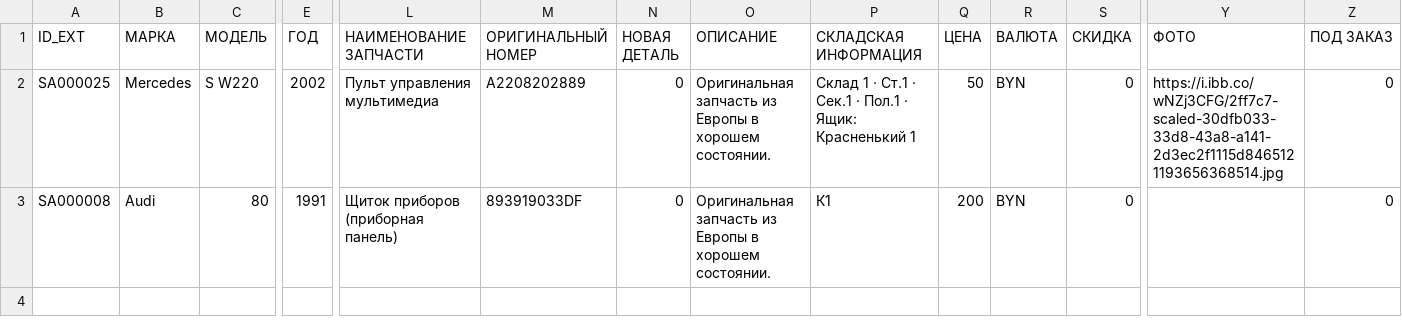
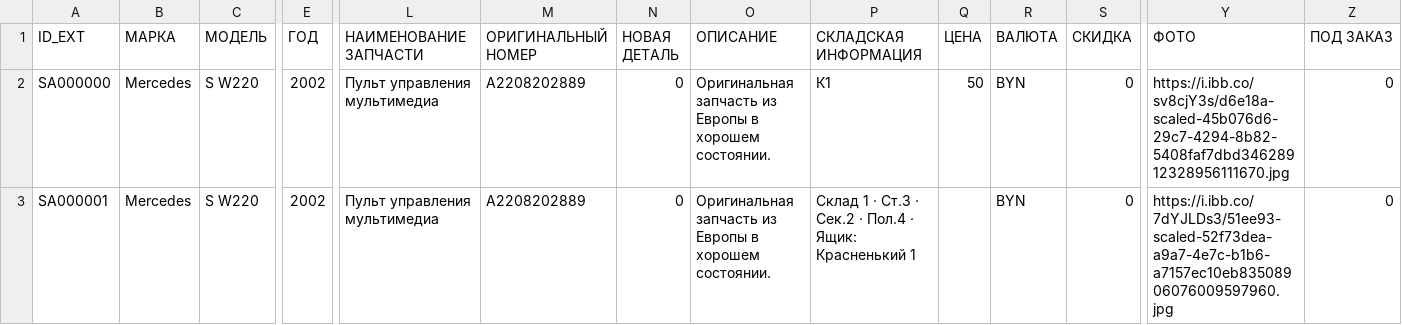
Before and after one commit to EndiKayfman/bamav-feed, a CSV file: bamper.csv, drawn as a sheet; only a part is shown, gaps mark what is left out; removed rows and columns are numbered as before the commit, all else as after; rows hold the shown columns only; the diff names each change by its address in the sheet, - before the commit and + after, or states it on an @@ line.

Commit message:
bamper feed update 2026-07-27T14:49:45.765328Z

```diff
--- a/bamper.csv
+++ b/bamper.csv
-A2 (ID_EXT): SA000025
+A2 (ID_EXT): SA000000
-P2 (СКЛАДСКАЯ ИНФОРМАЦИЯ): Склад 1 · Ст.1 · Сек.1 · Пол.1 · Ящик: Красненький 1
+P2 (СКЛАДСКАЯ ИНФОРМАЦИЯ): К1
-Y2 (ФОТО): https://i.ibb.co/wNZj3CFG/2ff7c7-scaled-30dfb033-33d8-43a8-a141-2d3ec2f1115d8465121193656368514.jpg
+Y2 (ФОТО): https://i.ibb.co/sv8cjY3s/d6e18a-scaled-45b076d6-29c7-4294-8b82-5408faf7dbd34628912328956111670.jpg
-row 3: SA000008 | Audi | 80 | 1991 | Щиток приборов (приборная панель) | 893919033DF | 0 | Оригинальная запчасть из Европы в хорошем состоянии. | К1 | 200 | BYN | 0 |  | 0
+row 3: SA000001 | Mercedes | S W220 | 2002 | Пульт управления мультимедиа | A2208202889 | 0 | Оригинальная запчасть из Европы в хорошем состоянии. | Склад 1 · Ст.3 · Сек.2 · Пол.4 · Ящик: Красненький 1 |  | BYN | 0 | https://i.ibb.co/7dYJLDs3/51ee93-scaled-52f73dea-a9a7-4e7c-b1b6-a7157ec10eb83508906076009597960.jpg | 0
```
